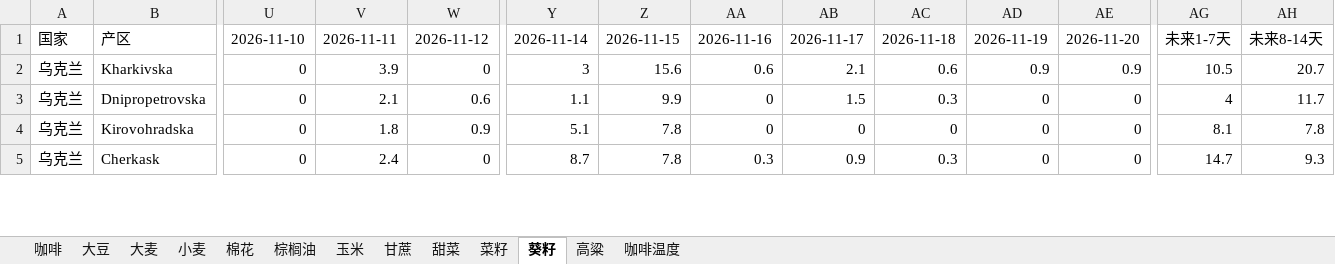
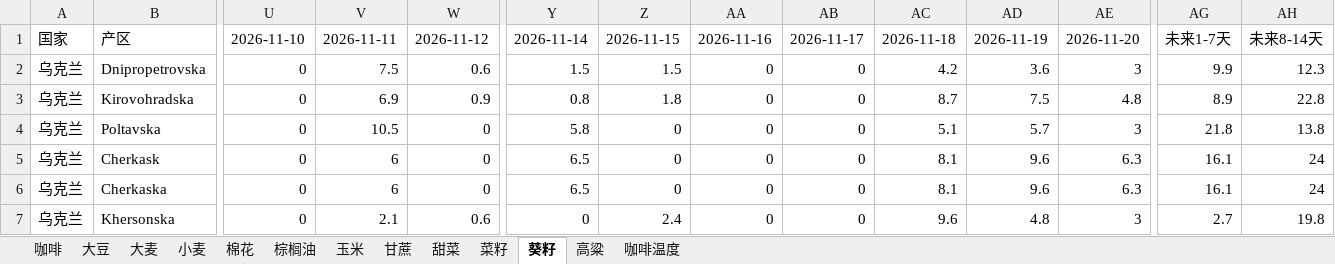
Before and after one commit to 2368846312-oss/ag-weather, an Excel workbook: 全球农产品降水数据_最新.xlsx, sheet 葵籽, drawn as a sheet; only a part is shown, gaps mark what is left out; values as stored, in another font and other column widths than the file's, no cell formats; removed rows and columns are numbered as before the commit, all else as after; rows hold the shown columns only; the diff covers the shown part only; the diff names each change by its address in the sheet, - before the commit and + after, or states it on an @@ line.

```diff
--- a/全球农产品降水数据_最新.xlsx (sheet 葵籽)
+++ b/全球农产品降水数据_最新.xlsx (sheet 葵籽)
-row 2: 乌克兰 | Kharkivska | 0 | 3.9 | 0 | 3 | 15.6 | 0.6 | 2.1 | 0.6 | 0.9 | 0.9 | 10.5 | 20.7
-V2: 2.1
+V2: 7.5
-Y2: 1.1
+Y2: 1.5
-Z2: 9.9
+Z2: 1.5
-AB2: 1.5
+AB2: 0
-AC2: 0.3
+AC2: 4.2
-AD2: 0
+AD2: 3.6
-AE2: 0
+AE2: 3
-AG2: 4
+AG2: 9.9
-AH2: 11.7
+AH2: 12.3
-V3: 1.8
+V3: 6.9
-Y3: 5.1
+Y3: 0.8
-Z3: 7.8
+Z3: 1.8
-AC3: 0
+AC3: 8.7
-AD3: 0
+AD3: 7.5
-AE3: 0
+AE3: 4.8
-AG3: 8.1
+AG3: 8.9
-AH3: 7.8
+AH3: 22.8
+row 4: 乌克兰 | Poltavska | 0 | 10.5 | 0 | 5.8 | 0 | 0 | 0 | 5.1 | 5.7 | 3 | 21.8 | 13.8
-V5: 2.4
+V5: 6
-Y5: 8.7
+Y5: 6.5
-Z5: 7.8
+Z5: 0
-AA5: 0.3
+AA5: 0
-AB5: 0.9
+AB5: 0
-AC5: 0.3
+AC5: 8.1
-AD5: 0
+AD5: 9.6
-AE5: 0
+AE5: 6.3
-AG5: 14.7
+AG5: 16.1
-AH5: 9.3
+AH5: 24
+row 6: 乌克兰 | Cherkaska | 0 | 6 | 0 | 6.5 | 0 | 0 | 0 | 8.1 | 9.6 | 6.3 | 16.1 | 24
+row 7: 乌克兰 | Khersonska | 0 | 2.1 | 0.6 | 0 | 2.4 | 0 | 0 | 9.6 | 4.8 | 3 | 2.7 | 19.8
```
Also changed, not shown: 9 added rows, 11 removed rows and 106 edited cells elsewhere in this sheet, sheet 玉米, sheet 小麦, sheet 大豆, sheet 菜籽, sheet 咖啡温度, sheet 棕榈油, 6 more sheets, cell formats, VHI_Data/VHI_最近6周汇总.xlsx.
